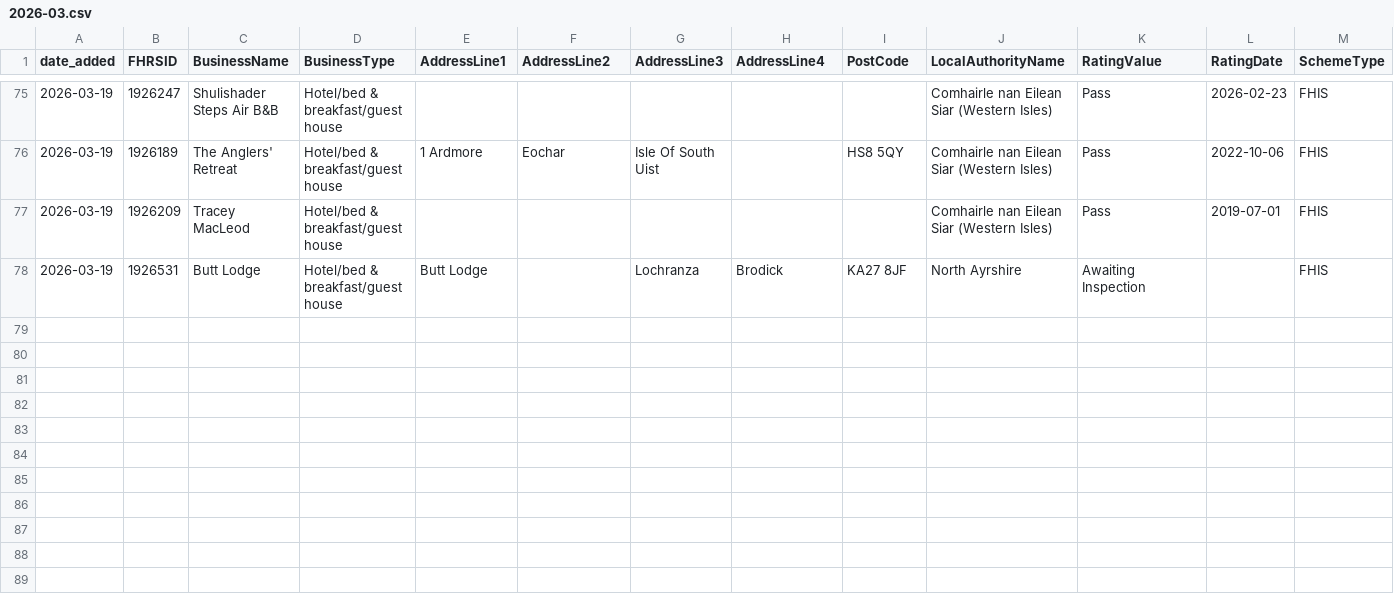
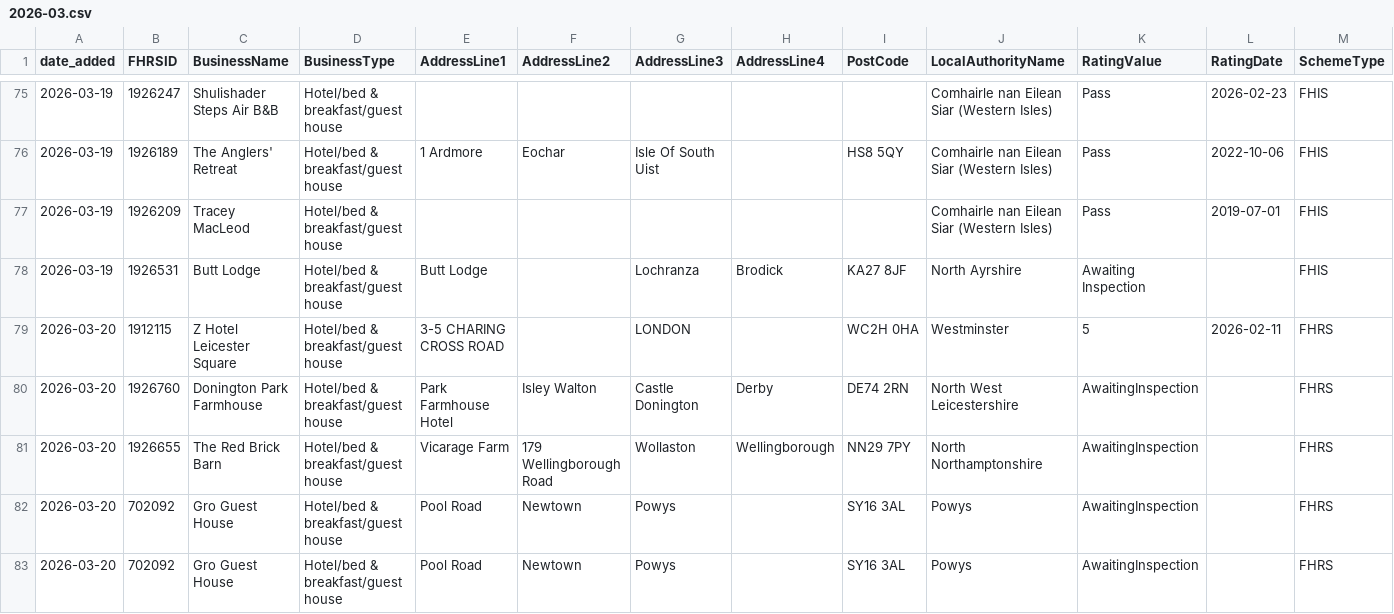
Before and after one commit to AP-Dev-Tools/independent-food-business-pulse, a CSV file: data/cumulative/HOTEL/2026-03.csv, drawn as a sheet; only a part is shown, gaps mark what is left out; rows hold the shown columns only; the diff names each change by its address in the sheet, - before the commit and + after, or states it on an @@ line.

```diff
--- a/data/cumulative/HOTEL/2026-03.csv
+++ b/data/cumulative/HOTEL/2026-03.csv
+row 79: 2026-03-20 | 1912115 | Z Hotel Leicester Square | Hotel/bed & breakfast/guest house | 3-5 CHARING CROSS ROAD |  | LONDON |  | WC2H 0HA | Westminster | 5 | 2026-02-11 | FHRS
+row 80: 2026-03-20 | 1926760 | Donington Park Farmhouse | Hotel/bed & breakfast/guest house | Park Farmhouse Hotel | Isley Walton | Castle Donington | Derby | DE74 2RN | North West Leicestershire | AwaitingInspection |  | FHRS
+row 81: 2026-03-20 | 1926655 | The Red Brick Barn | Hotel/bed & breakfast/guest house | Vicarage Farm | 179 Wellingborough Road | Wollaston | Wellingborough | NN29 7PY | North Northamptonshire | AwaitingInspection |  | FHRS
+row 82: 2026-03-20 | 702092 | Gro Guest House | Hotel/bed & breakfast/guest house | Pool Road | Newtown | Powys |  | SY16 3AL | Powys | AwaitingInspection |  | FHRS
+row 83: 2026-03-20 | 702092 | Gro Guest House | Hotel/bed & breakfast/guest house | Pool Road | Newtown | Powys |  | SY16 3AL | Powys | AwaitingInspection |  | FHRS
```
Also changed, not shown: data/cumulative/MOBILE/2026-03.csv, data/cumulative/PUB_BAR/2026-03.csv, 11 other files.
